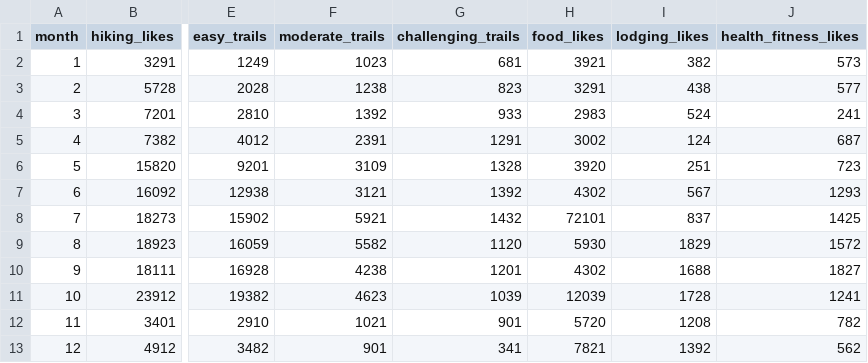
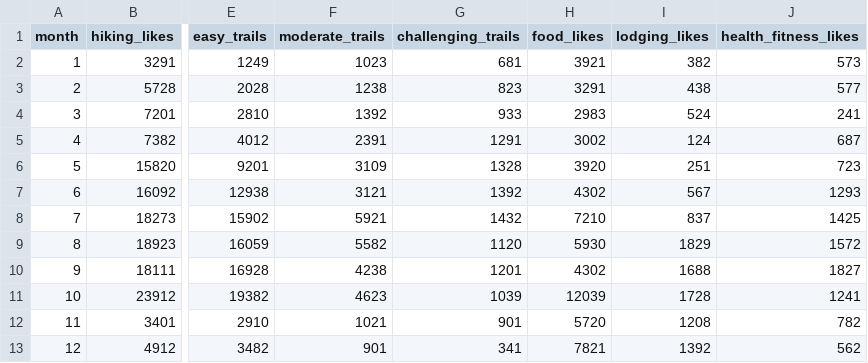
Before and after one commit to mabergerx/junction2k19, a CSV file: B2B_dashboard/dash-oil-and-gas-copy/data/mock_data_filters.csv, drawn as a sheet; only a part is shown, gaps mark what is left out; the diff names each change by its address in the sheet, - before the commit and + after, or states it on an @@ line.

Commit message:
Mid-dashboard final

```diff
--- a/B2B_dashboard/dash-oil-and-gas-copy/data/mock_data_filters.csv
+++ b/B2B_dashboard/dash-oil-and-gas-copy/data/mock_data_filters.csv
-H8 (food_likes): 72101
+H8 (food_likes): 7210
```
Also changed, not shown: 2 other files.
